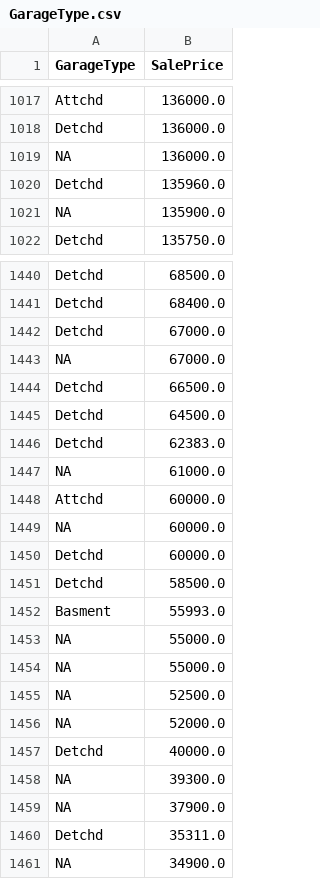
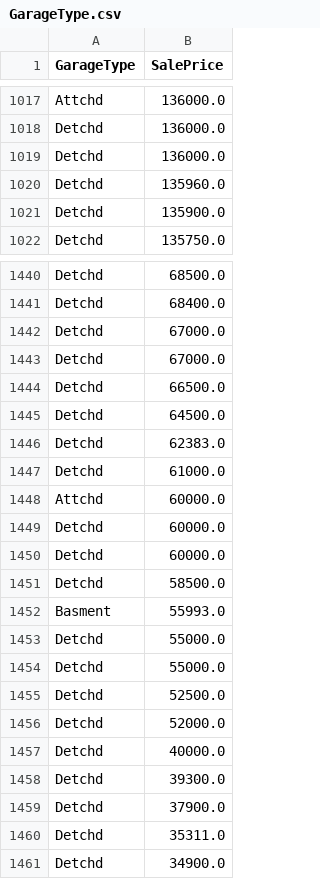
Before and after one commit to frebern/HouseEvaluation, a CSV file: fields/GarageType.csv, drawn as a sheet; only a part is shown, gaps mark what is left out; the diff covers the shown part only.

```diff
--- a/fields/GarageType.csv
+++ b/fields/GarageType.csv
@@ -1018,5 +1018,5 @@ Attchd,136000.0
 Detchd,136000.0
-NA,136000.0
+Detchd,136000.0
 Detchd,135960.0
-NA,135900.0
+Detchd,135900.0
 Detchd,135750.0
@@ -1442,3 +1442,3 @@ Detchd,68400.0
 Detchd,67000.0
-NA,67000.0
+Detchd,67000.0
 Detchd,66500.0
@@ -1446,5 +1446,5 @@ Detchd,64500.0
 Detchd,62383.0
-NA,61000.0
+Detchd,61000.0
 Attchd,60000.0
-NA,60000.0
+Detchd,60000.0
 Detchd,60000.0
@@ -1452,10 +1452,10 @@ Detchd,58500.0
 Basment,55993.0
-NA,55000.0
-NA,55000.0
-NA,52500.0
-NA,52000.0
+Detchd,55000.0
+Detchd,55000.0
+Detchd,52500.0
+Detchd,52000.0
 Detchd,40000.0
-NA,39300.0
-NA,37900.0
+Detchd,39300.0
+Detchd,37900.0
 Detchd,35311.0
-NA,34900.0
+Detchd,34900.0
```
Also changed, not shown: 9 added rows, 9 removed rows and 60 edited cells elsewhere in this file, fields/Alley.csv, fields/Fence.csv, 22 other files.
